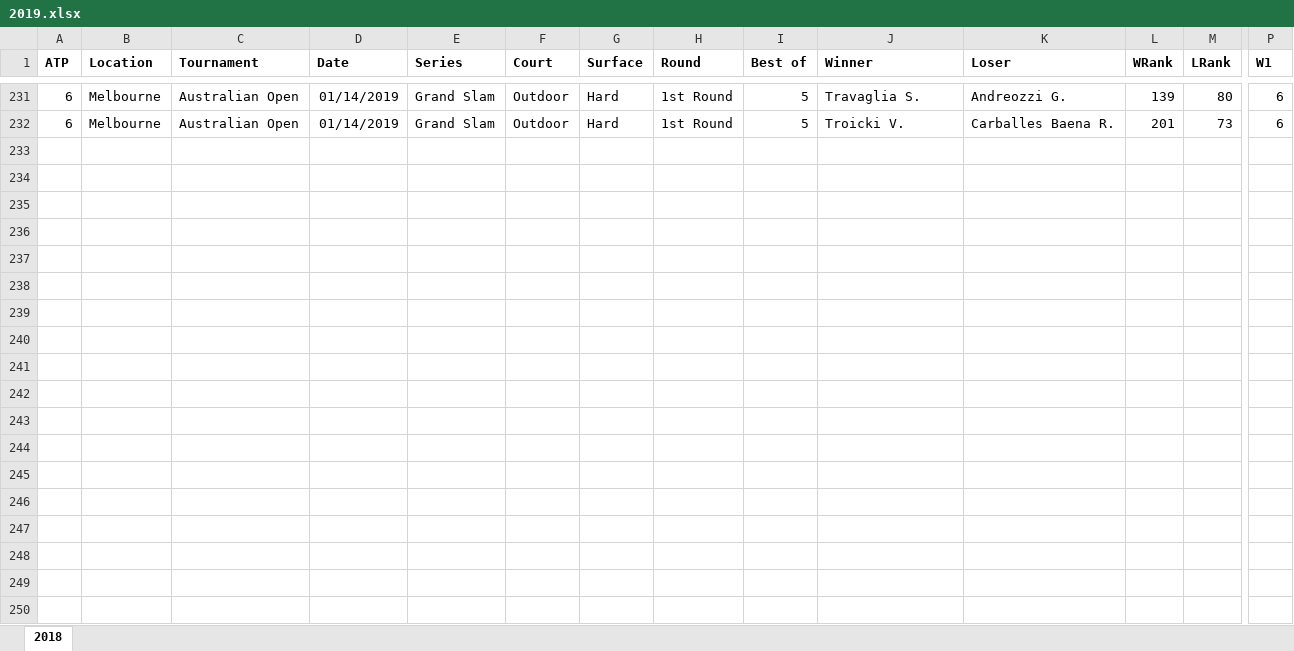
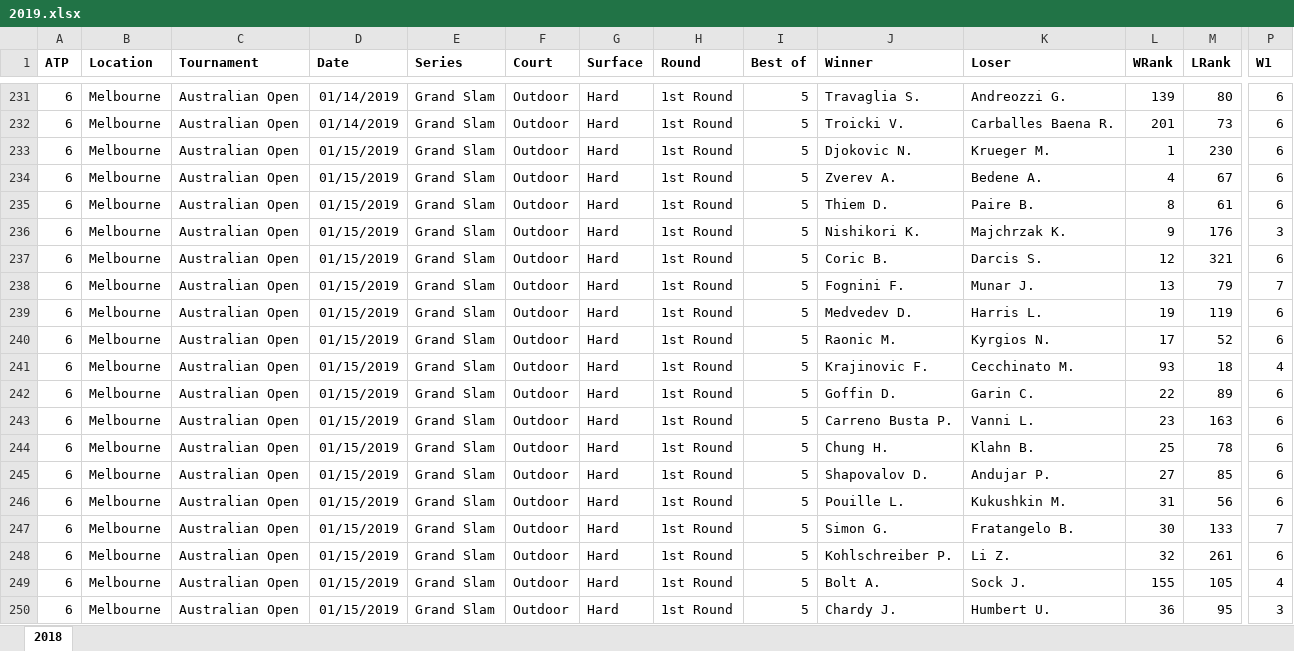
Before and after one commit to WTassoux/michel, an Excel workbook: Data/2019.xlsx, sheet 2018, drawn as a sheet; only a part is shown, gaps mark what is left out; values as stored, in another font and other column widths than the file's, no borders; rows hold the shown columns only; the diff covers the shown part only; the diff names each change by its address in the sheet, - before the commit and + after, or states it on an @@ line.

Commit message:
data prep for 17th jan

```diff
--- a/Data/2019.xlsx (sheet 2018)
+++ b/Data/2019.xlsx (sheet 2018)
+row 233: 6 | Melbourne | Australian Open | 01/15/2019 | Grand Slam | Outdoor | Hard | 1st Round | 5 | Djokovic N. | Krueger M. | 1 | 230 | 6
+row 234: 6 | Melbourne | Australian Open | 01/15/2019 | Grand Slam | Outdoor | Hard | 1st Round | 5 | Zverev A. | Bedene A. | 4 | 67 | 6
+row 235: 6 | Melbourne | Australian Open | 01/15/2019 | Grand Slam | Outdoor | Hard | 1st Round | 5 | Thiem D. | Paire B. | 8 | 61 | 6
+row 236: 6 | Melbourne | Australian Open | 01/15/2019 | Grand Slam | Outdoor | Hard | 1st Round | 5 | Nishikori K. | Majchrzak K. | 9 | 176 | 3
+row 237: 6 | Melbourne | Australian Open | 01/15/2019 | Grand Slam | Outdoor | Hard | 1st Round | 5 | Coric B. | Darcis S. | 12 | 321 | 6
+row 238: 6 | Melbourne | Australian Open | 01/15/2019 | Grand Slam | Outdoor | Hard | 1st Round | 5 | Fognini F. | Munar J. | 13 | 79 | 7
+row 239: 6 | Melbourne | Australian Open | 01/15/2019 | Grand Slam | Outdoor | Hard | 1st Round | 5 | Medvedev D. | Harris L. | 19 | 119 | 6
+row 240: 6 | Melbourne | Australian Open | 01/15/2019 | Grand Slam | Outdoor | Hard | 1st Round | 5 | Raonic M. | Kyrgios N. | 17 | 52 | 6
+row 241: 6 | Melbourne | Australian Open | 01/15/2019 | Grand Slam | Outdoor | Hard | 1st Round | 5 | Krajinovic F. | Cecchinato M. | 93 | 18 | 4
+row 242: 6 | Melbourne | Australian Open | 01/15/2019 | Grand Slam | Outdoor | Hard | 1st Round | 5 | Goffin D. | Garin C. | 22 | 89 | 6
+row 243: 6 | Melbourne | Australian Open | 01/15/2019 | Grand Slam | Outdoor | Hard | 1st Round | 5 | Carreno Busta P. | Vanni L. | 23 | 163 | 6
+row 244: 6 | Melbourne | Australian Open | 01/15/2019 | Grand Slam | Outdoor | Hard | 1st Round | 5 | Chung H. | Klahn B. | 25 | 78 | 6
+row 245: 6 | Melbourne | Australian Open | 01/15/2019 | Grand Slam | Outdoor | Hard | 1st Round | 5 | Shapovalov D. | Andujar P. | 27 | 85 | 6
+row 246: 6 | Melbourne | Australian Open | 01/15/2019 | Grand Slam | Outdoor | Hard | 1st Round | 5 | Pouille L. | Kukushkin M. | 31 | 56 | 6
+row 247: 6 | Melbourne | Australian Open | 01/15/2019 | Grand Slam | Outdoor | Hard | 1st Round | 5 | Simon G. | Fratangelo B. | 30 | 133 | 7
+row 248: 6 | Melbourne | Australian Open | 01/15/2019 | Grand Slam | Outdoor | Hard | 1st Round | 5 | Kohlschreiber P. | Li Z. | 32 | 261 | 6
+row 249: 6 | Melbourne | Australian Open | 01/15/2019 | Grand Slam | Outdoor | Hard | 1st Round | 5 | Bolt A. | Sock J. | 155 | 105 | 4
+row 250: 6 | Melbourne | Australian Open | 01/15/2019 | Grand Slam | Outdoor | Hard | 1st Round | 5 | Chardy J. | Humbert U. | 36 | 95 | 3
```
Also changed, not shown: 14 added rows elsewhere in this sheet, Data/2019_planned.xlsx, 3 other files.
